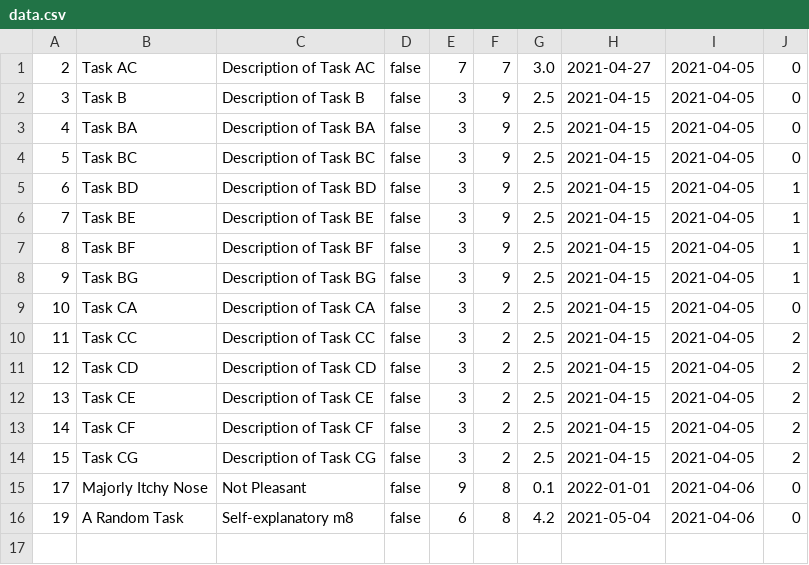
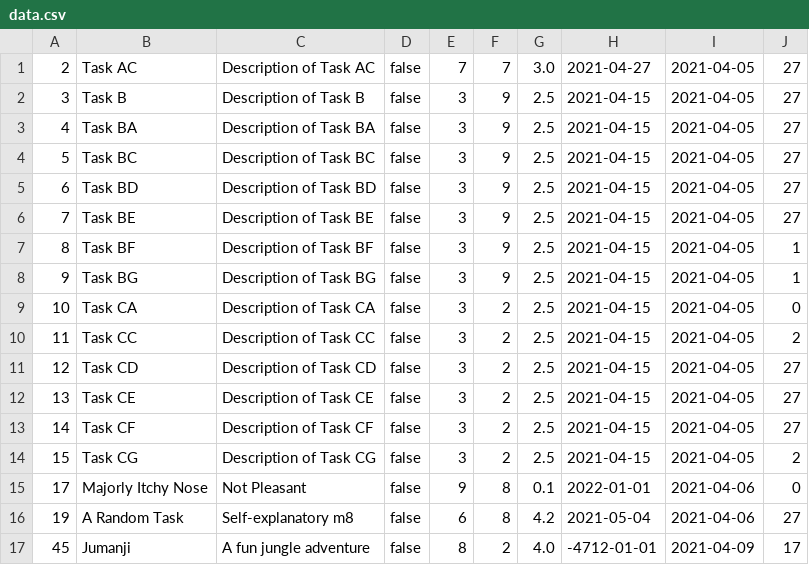
Before and after one commit to deanraguso/CTT_Lite, a CSV file: src/db/data.csv, drawn as a sheet.

```diff
--- a/src/db/data.csv
+++ b/src/db/data.csv
@@ -1,7 +1,7 @@
-2,Task AC,Description of Task AC,false,7,7,3.0,2021-04-27,2021-04-05,0
-3,Task B,Description of Task B,false,3,9,2.5,2021-04-15,2021-04-05,0
-4,Task BA,Description of Task BA,false,3,9,2.5,2021-04-15,2021-04-05,0
-5,Task BC,Description of Task BC,false,3,9,2.5,2021-04-15,2021-04-05,0
-6,Task BD,Description of Task BD,false,3,9,2.5,2021-04-15,2021-04-05,1
-7,Task BE,Description of Task BE,false,3,9,2.5,2021-04-15,2021-04-05,1
+2,Task AC,Description of Task AC,false,7,7,3.0,2021-04-27,2021-04-05,27
+3,Task B,Description of Task B,false,3,9,2.5,2021-04-15,2021-04-05,27
+4,Task BA,Description of Task BA,false,3,9,2.5,2021-04-15,2021-04-05,27
+5,Task BC,Description of Task BC,false,3,9,2.5,2021-04-15,2021-04-05,27
+6,Task BD,Description of Task BD,false,3,9,2.5,2021-04-15,2021-04-05,27
+7,Task BE,Description of Task BE,false,3,9,2.5,2021-04-15,2021-04-05,27
 8,Task BF,Description of Task BF,false,3,9,2.5,2021-04-15,2021-04-05,1
@@ -10,7 +10,8 @@
 11,Task CC,Description of Task CC,false,3,2,2.5,2021-04-15,2021-04-05,2
-12,Task CD,Description of Task CD,false,3,2,2.5,2021-04-15,2021-04-05,2
-13,Task CE,Description of Task CE,false,3,2,2.5,2021-04-15,2021-04-05,2
-14,Task CF,Description of Task CF,false,3,2,2.5,2021-04-15,2021-04-05,2
+12,Task CD,Description of Task CD,false,3,2,2.5,2021-04-15,2021-04-05,27
+13,Task CE,Description of Task CE,false,3,2,2.5,2021-04-15,2021-04-05,27
+14,Task CF,Description of Task CF,false,3,2,2.5,2021-04-15,2021-04-05,27
 15,Task CG,Description of Task CG,false,3,2,2.5,2021-04-15,2021-04-05,2
 17,Majorly Itchy Nose,Not Pleasant,false,9,8,0.1,2022-01-01,2021-04-06,0
-19,A Random Task,Self-explanatory m8,false,6,8,4.2,2021-05-04,2021-04-06,0
+19,A Random Task,Self-explanatory m8,false,6,8,4.2,2021-05-04,2021-04-06,27
+45,Jumanji,A fun jungle adventure,false,8,2,4.0,-4712-01-01,2021-04-09,17
```
Also changed, not shown: src/db/user_data.csv, 5 other files.
